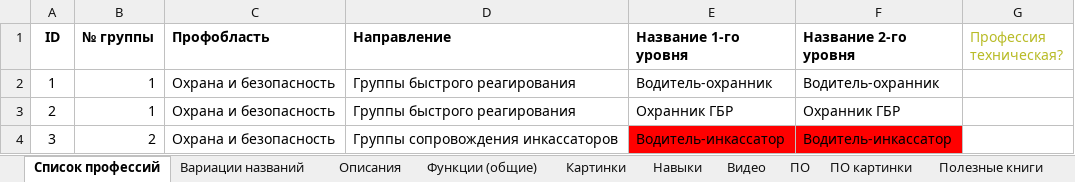
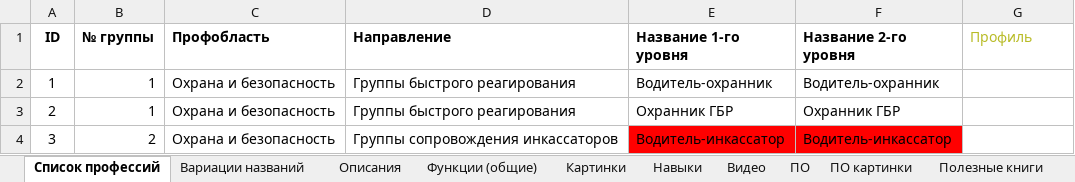
Before and after one commit to SalomanYu/ED_Telegram, an Excel workbook: Humanitarian_VS_Technical/Data/Professions/23 Охрана и безопасность.xlsx, sheet Список профессий, drawn as a sheet; only a part is shown; values as stored, in another font and other column widths than the file's, no borders; the diff names each change by its address in the sheet, - before the commit and + after, or states it on an @@ line.

```diff
--- a/Humanitarian_VS_Technical/Data/Professions/23 Охрана и безопасность.xlsx (sheet Список профессий)
+++ b/Humanitarian_VS_Technical/Data/Professions/23 Охрана и безопасность.xlsx (sheet Список профессий)
-G1: Профессия техническая?
+G1: Профиль
```
Also changed, not shown: sheet Описания, Humanitarian_VS_Technical/Data/Professions/15 бухгалтерия и налоги.xlsx, Humanitarian_VS_Technical/Data/Professions/23 Управление персоналом.xlsx, 17 other files.
